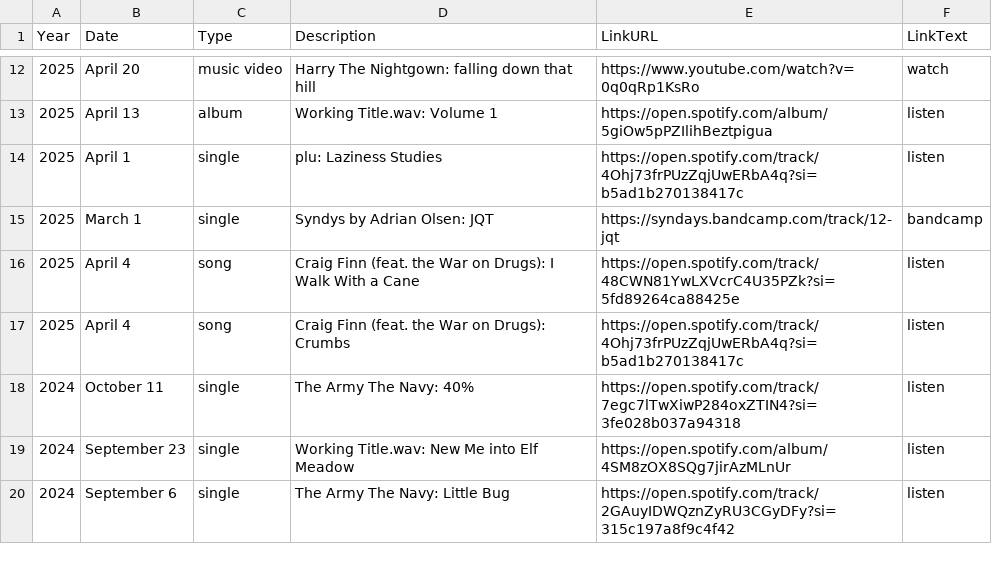
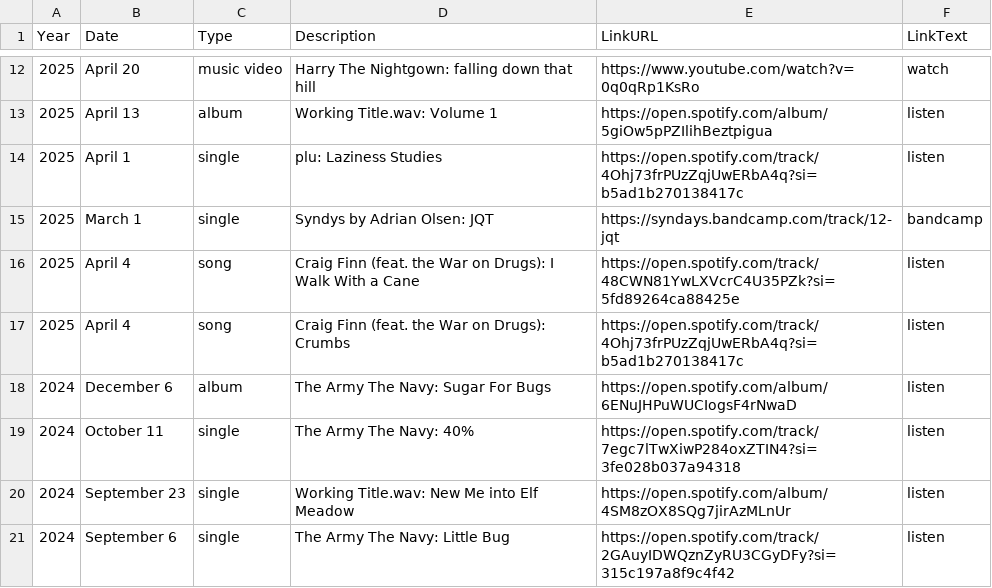
Before and after one commit to usefulparade/jnqt, a CSV file: archive.csv, drawn as a sheet; only a part is shown, gaps mark what is left out.

Commit message:
Update archive.csv

```diff
--- a/archive.csv
+++ b/archive.csv
@@ -17,2 +17,3 @@ Year,Date,Type,Description,LinkURL,LinkText
 2025, April 4, song, Craig Finn (feat. the War on Drugs): Crumbs, https://open.spotify.com/track/4Ohj73frPUzZqjUwERbA4q?si=b5ad1b270138417c, listen
+2024, December 6, album, The Army The Navy: Sugar For Bugs, https://open.spotify.com/album/6ENuJHPuWUCIogsF4rNwaD, listen
 2024, October 11, single, The Army The Navy: 40%, https://open.spotify.com/track/7egc7lTwXiwP284oxZTIN4?si=3fe028b037a94318, listen
```
